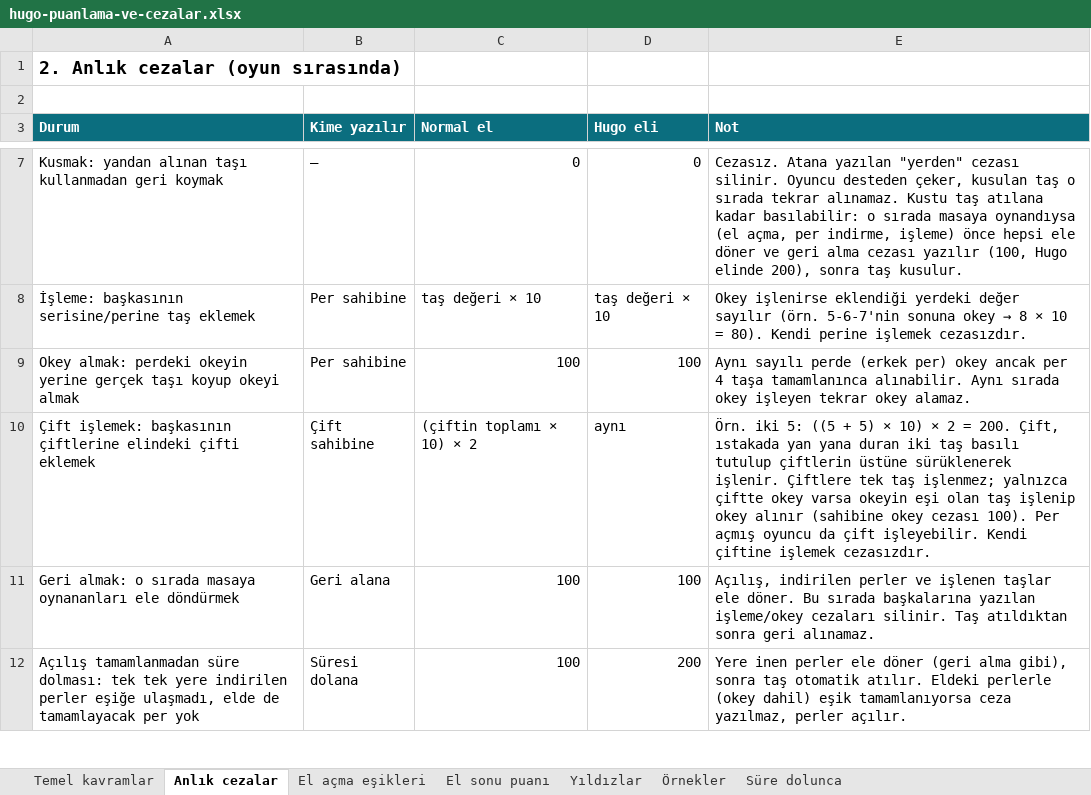
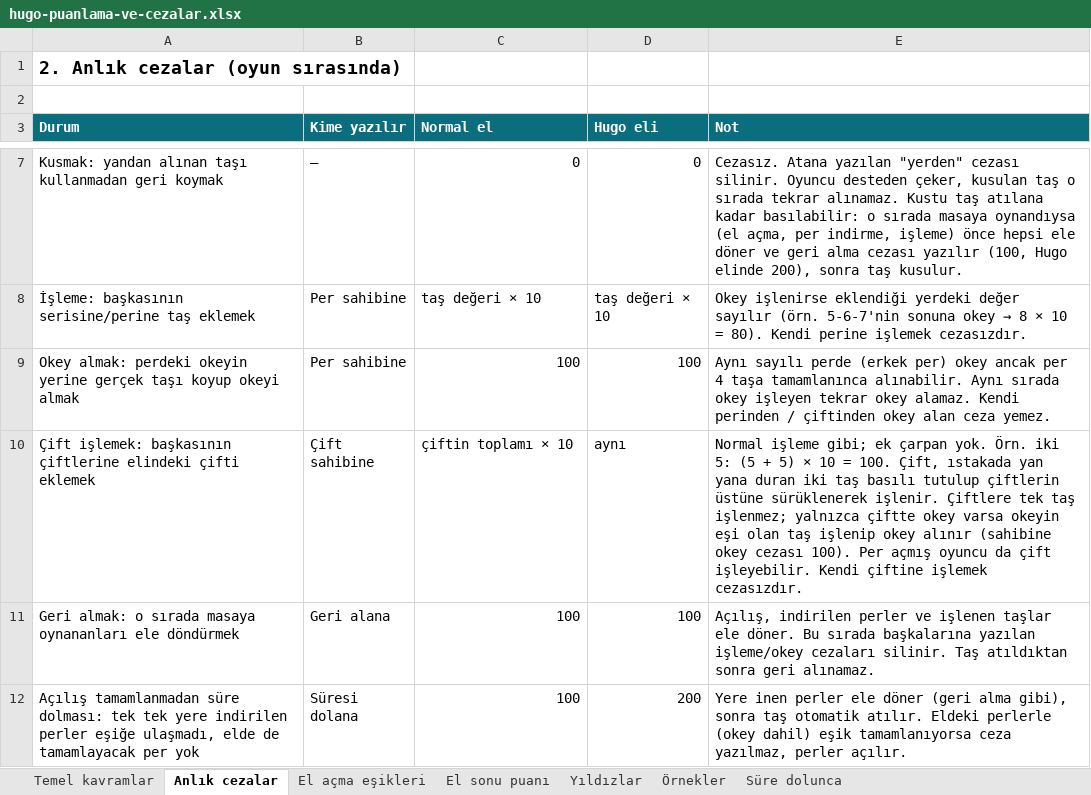
Before and after one commit to uzunosman/hugo-game-app, an Excel workbook: docs/hugo-puanlama-ve-cezalar.xlsx, sheet Anlık cezalar, drawn as a sheet; only a part is shown, gaps mark what is left out; values as stored, in another font and other column widths than the file's, no borders; the diff names each change by its address in the sheet, - before the commit and + after, or states it on an @@ line.

```diff
--- a/docs/hugo-puanlama-ve-cezalar.xlsx (sheet Anlık cezalar)
+++ b/docs/hugo-puanlama-ve-cezalar.xlsx (sheet Anlık cezalar)
-E9 (Not): …okey alamaz.
+E9 (Not): …okey alamaz. Kendi perinden / çiftinden okey alan ceza yemez.
-C10 (Normal el): (çiftin toplamı × 10) × 2
+C10 (Normal el): çiftin toplamı × 10
-E10 (Not): Örn. iki 5: ((5 + 5) × 10) × 2 = 200. Çift, ıstakada…
+E10 (Not): Normal işleme gibi; ek çarpan yok. Örn. iki 5: (5 + 5) × 10 = 100. Çift, ıstakada…
```
Also changed, not shown: sheet Örnekler, 13 other files.
